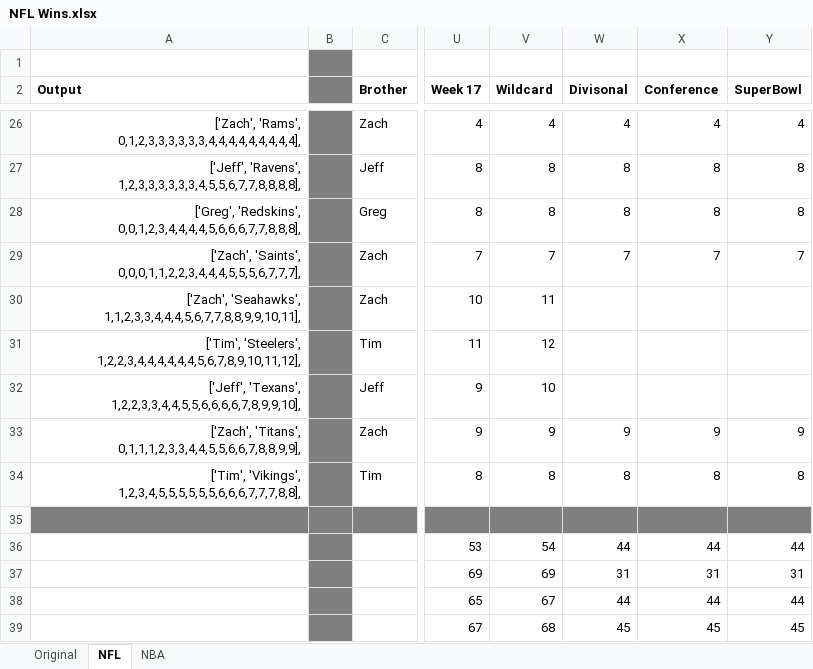
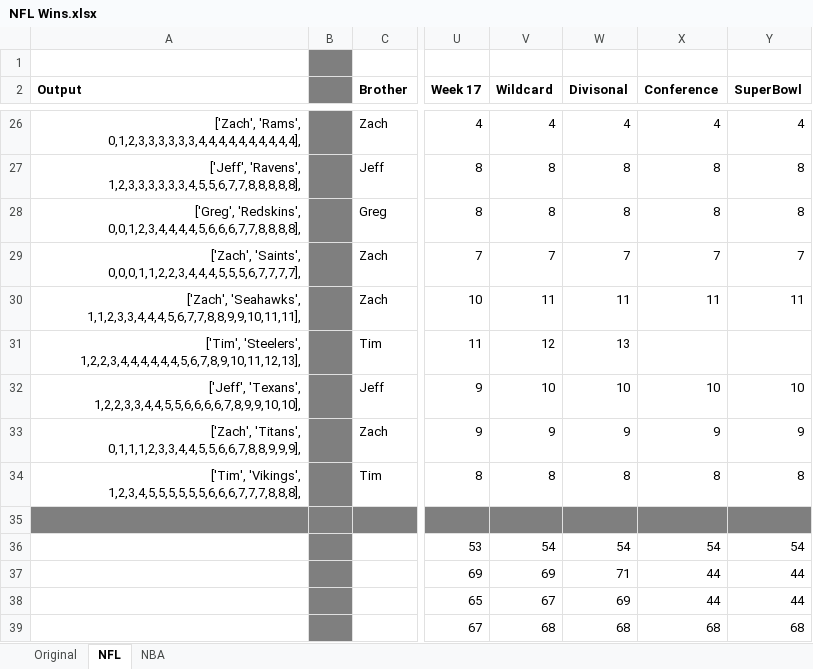
Before and after one commit to jeffmiller00/nfl_wins_league, an Excel workbook: NFL Wins.xlsx, sheet NFL, drawn as a sheet; only a part is shown, gaps mark what is left out; values as stored, in another font and other column widths than the file's, no borders; the diff covers the shown part only; the diff names each change by its address in the sheet, - before the commit and + after, or states it on an @@ line.

```diff
--- a/NFL Wins.xlsx (sheet NFL)
+++ b/NFL Wins.xlsx (sheet NFL)
-A26 (Output): ['Zach', 'Rams', 0,1,2,3,3,3,3,3,3,4,4,4,4,4,4,4,4,4],
+A26 (Output): ['Zach', 'Rams', 0,1,2,3,3,3,3,3,3,4,4,4,4,4,4,4,4,4,4],
-A27 (Output): ['Jeff', 'Ravens', 1,2,3,3,3,3,3,3,4,5,5,6,7,7,8,8,8,8],
+A27 (Output): ['Jeff', 'Ravens', 1,2,3,3,3,3,3,3,4,5,5,6,7,7,8,8,8,8,8],
-A28 (Output): ['Greg', 'Redskins', 0,0,1,2,3,4,4,4,4,5,6,6,6,7,7,8,8,8],
+A28 (Output): ['Greg', 'Redskins', 0,0,1,2,3,4,4,4,4,5,6,6,6,7,7,8,8,8,8],
-A29 (Output): ['Zach', 'Saints', 0,0,0,1,1,2,2,3,4,4,4,5,5,5,6,7,7,7],
+A29 (Output): ['Zach', 'Saints', 0,0,0,1,1,2,2,3,4,4,4,5,5,5,6,7,7,7,7],
-A30 (Output): ['Zach', 'Seahawks', 1,1,2,3,3,4,4,4,5,6,7,7,8,8,9,9,10,11],
+A30 (Output): ['Zach', 'Seahawks', 1,1,2,3,3,4,4,4,5,6,7,7,8,8,9,9,10,11,11],
-W30 (Divisonal): (empty)
+W30 (Divisonal): 11
-X30 (Conference): (empty)
+X30 (Conference): 11
-Y30 (SuperBowl): (empty)
+Y30 (SuperBowl): 11
-A31 (Output): ['Tim', 'Steelers', 1,2,2,3,4,4,4,4,4,4,5,6,7,8,9,10,11,12],
+A31 (Output): ['Tim', 'Steelers', 1,2,2,3,4,4,4,4,4,4,5,6,7,8,9,10,11,12,13],
-W31 (Divisonal): (empty)
+W31 (Divisonal): 13
-A32 (Output): ['Jeff', 'Texans', 1,2,2,3,3,4,4,5,5,6,6,6,6,7,8,9,9,10],
+A32 (Output): ['Jeff', 'Texans', 1,2,2,3,3,4,4,5,5,6,6,6,6,7,8,9,9,10,10],
-W32 (Divisonal): (empty)
+W32 (Divisonal): 10
-X32 (Conference): (empty)
+X32 (Conference): 10
-Y32 (SuperBowl): (empty)
+Y32 (SuperBowl): 10
-A33 (Output): ['Zach', 'Titans', 0,1,1,1,2,3,3,4,4,5,5,6,6,7,8,8,9,9],
+A33 (Output): ['Zach', 'Titans', 0,1,1,1,2,3,3,4,4,5,5,6,6,7,8,8,9,9,9],
-A34 (Output): ['Tim', 'Vikings', 1,2,3,4,5,5,5,5,5,5,6,6,6,7,7,7,8,8],
+A34 (Output): ['Tim', 'Vikings', 1,2,3,4,5,5,5,5,5,5,6,6,6,7,7,7,8,8,8],
-W36 (Divisonal): 44
+W36 (Divisonal): 54
-X36 (Conference): 44
+X36 (Conference): 54
-Y36 (SuperBowl): 44
+Y36 (SuperBowl): 54
-W37 (Divisonal): 31
+W37 (Divisonal): 71
-X37 (Conference): 31
+X37 (Conference): 44
-Y37 (SuperBowl): 31
+Y37 (SuperBowl): 44
-W38 (Divisonal): 44
+W38 (Divisonal): 69
-W39 (Divisonal): 45
+W39 (Divisonal): 68
-X39 (Conference): 45
+X39 (Conference): 68
-Y39 (SuperBowl): 45
+Y39 (SuperBowl): 68
```
Also changed, not shown: 32 edited cells elsewhere in this sheet, sheet NBA, 2 other files.
